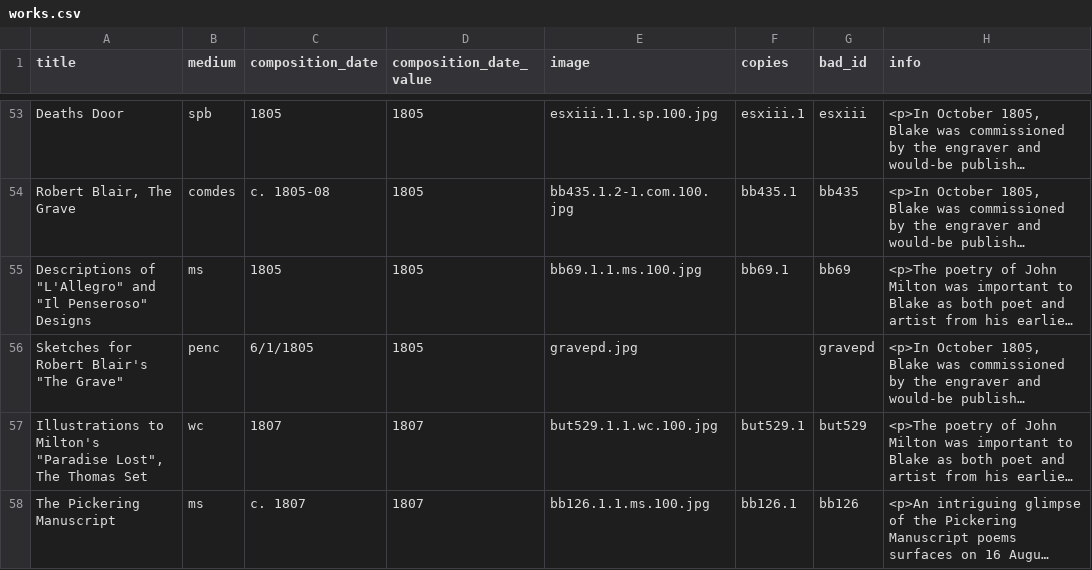
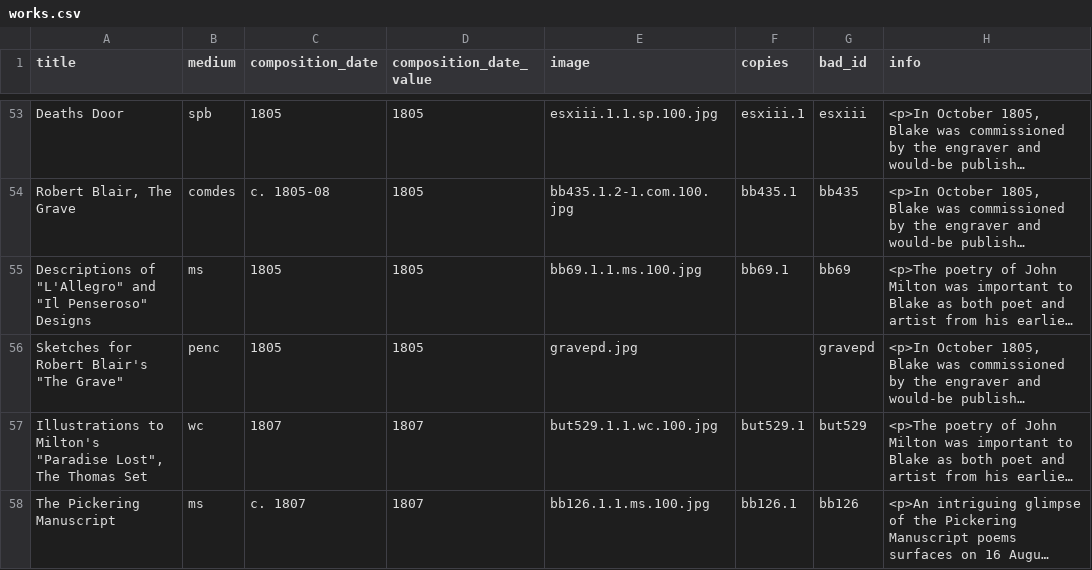
Before and after one commit to blakearchive/data, a CSV file: csv/works.csv, drawn as a sheet; only a part is shown, gaps mark what is left out; long unchanged cells end in …; the diff names each change by its address in the sheet, - before the commit and + after, or states it on an @@ line.

Commit message:
fixed comp date for gravepd

```diff
--- a/csv/works.csv
+++ b/csv/works.csv
-C56 (composition_date): 6/1/1805
+C56 (composition_date): 1805
```
